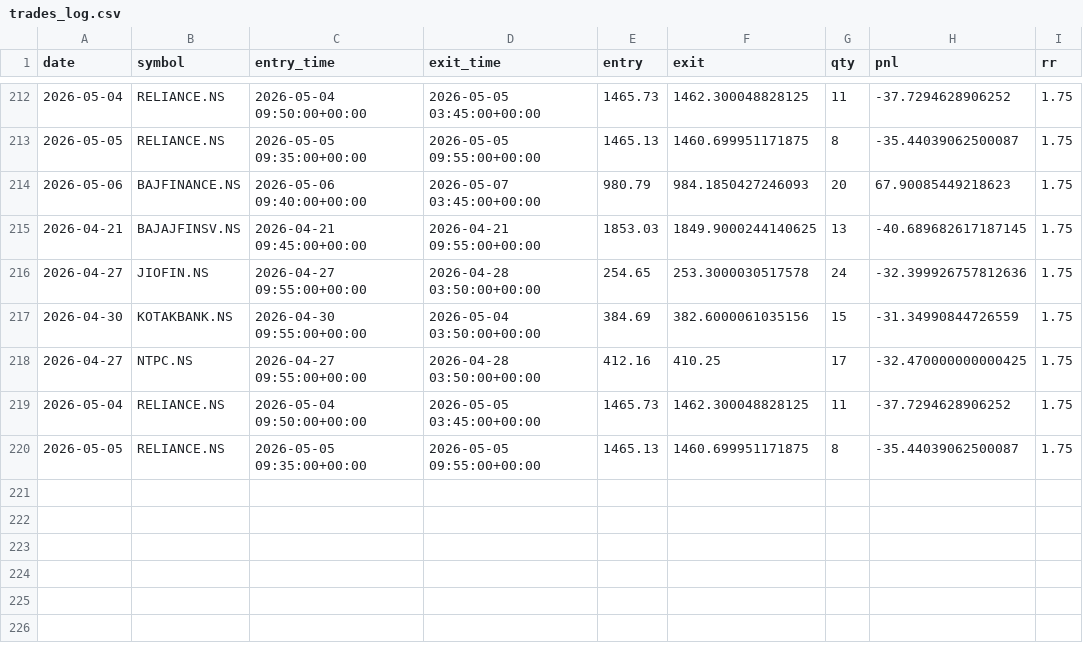
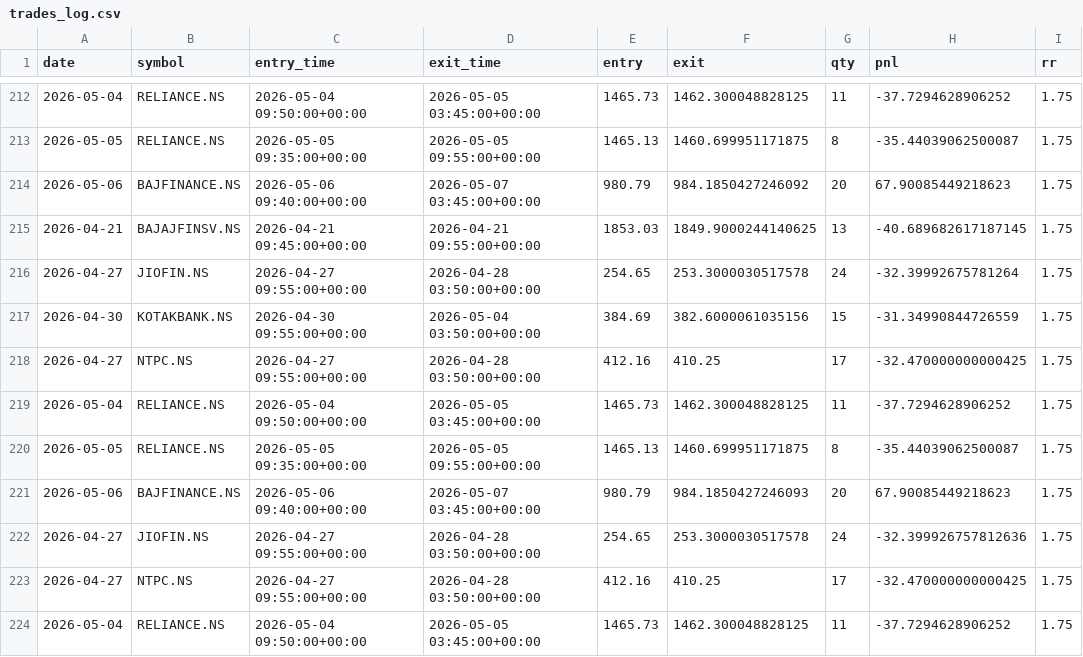
Before and after one commit to ajaywilson/Intraday_trading_recommender, a CSV file: trades_log.csv, drawn as a sheet; only a part is shown, gaps mark what is left out; the shorter side is filled out with more unchanged rows.

Commit message:
Update trades log

```diff
--- a/trades_log.csv
+++ b/trades_log.csv
@@ -213,6 +213,11 @@ date,symbol,entry_time,exit_time,entry,exit,qty,pnl,rr
 2026-05-05,RELIANCE.NS,2026-05-05 09:35:00+00:00,2026-05-05 09:55:00+00:00,1465.13,1460.699951171875,8,-35.44039062500087,1.75
+2026-05-06,BAJFINANCE.NS,2026-05-06 09:40:00+00:00,2026-05-07 03:45:00+00:00,980.79,984.1850427246092,20,67.90085449218623,1.75
+2026-04-21,BAJAJFINSV.NS,2026-04-21 09:45:00+00:00,2026-04-21 09:55:00+00:00,1853.03,1849.9000244140625,13,-40.689682617187145,1.75
+2026-04-27,JIOFIN.NS,2026-04-27 09:55:00+00:00,2026-04-28 03:50:00+00:00,254.65,253.3000030517578,24,-32.39992675781264,1.75
+2026-04-30,KOTAKBANK.NS,2026-04-30 09:55:00+00:00,2026-05-04 03:50:00+00:00,384.69,382.6000061035156,15,-31.34990844726559,1.75
+2026-04-27,NTPC.NS,2026-04-27 09:55:00+00:00,2026-04-28 03:50:00+00:00,412.16,410.25,17,-32.470000000000425,1.75
+2026-05-04,RELIANCE.NS,2026-05-04 09:50:00+00:00,2026-05-05 03:45:00+00:00,1465.73,1462.300048828125,11,-37.7294628906252,1.75
+2026-05-05,RELIANCE.NS,2026-05-05 09:35:00+00:00,2026-05-05 09:55:00+00:00,1465.13,1460.699951171875,8,-35.44039062500087,1.75
 2026-05-06,BAJFINANCE.NS,2026-05-06 09:40:00+00:00,2026-05-07 03:45:00+00:00,980.79,984.1850427246093,20,67.90085449218623,1.75
-2026-04-21,BAJAJFINSV.NS,2026-04-21 09:45:00+00:00,2026-04-21 09:55:00+00:00,1853.03,1849.9000244140625,13,-40.689682617187145,1.75
 2026-04-27,JIOFIN.NS,2026-04-27 09:55:00+00:00,2026-04-28 03:50:00+00:00,254.65,253.3000030517578,24,-32.399926757812636,1.75
-2026-04-30,KOTAKBANK.NS,2026-04-30 09:55:00+00:00,2026-05-04 03:50:00+00:00,384.69,382.6000061035156,15,-31.34990844726559,1.75
 2026-04-27,NTPC.NS,2026-04-27 09:55:00+00:00,2026-04-28 03:50:00+00:00,412.16,410.25,17,-32.470000000000425,1.75
```
